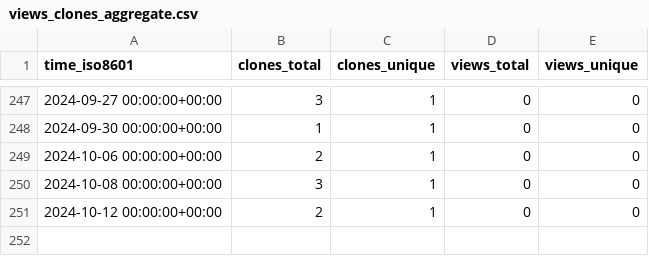
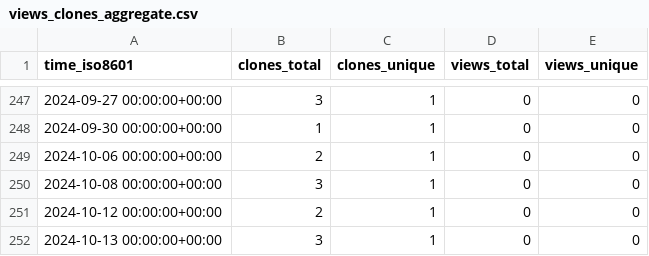
Before and after one commit to KajaBraz/AdventOfCode2023, a CSV file: KajaBraz/AdventOfCode2023/ghrs-data/views_clones_aggregate.csv, drawn as a sheet; only a part is shown, gaps mark what is left out.

```diff
--- a/KajaBraz/AdventOfCode2023/ghrs-data/views_clones_aggregate.csv
+++ b/KajaBraz/AdventOfCode2023/ghrs-data/views_clones_aggregate.csv
@@ -251 +251,2 @@ time_iso8601,clones_total,clones_unique,views_total,views_unique
 2024-10-12 00:00:00+00:00,2,1,0,0
+2024-10-13 00:00:00+00:00,3,1,0,0
```
Also changed, not shown: 1 other file.
